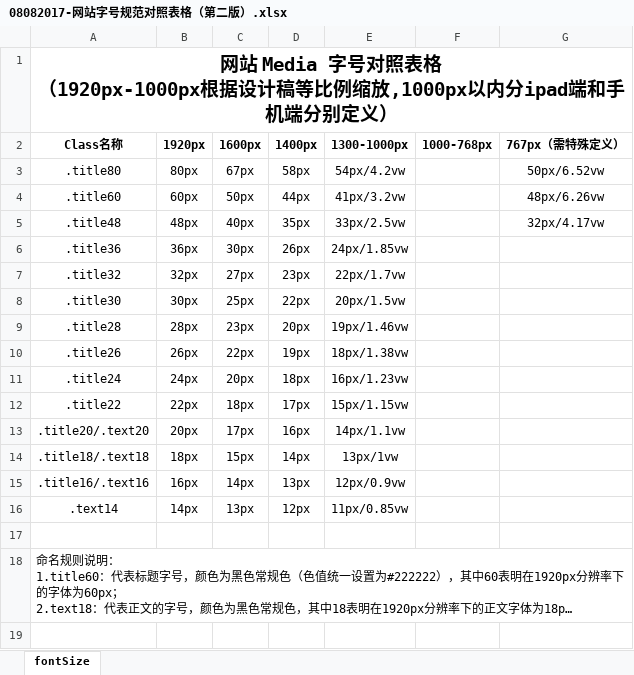
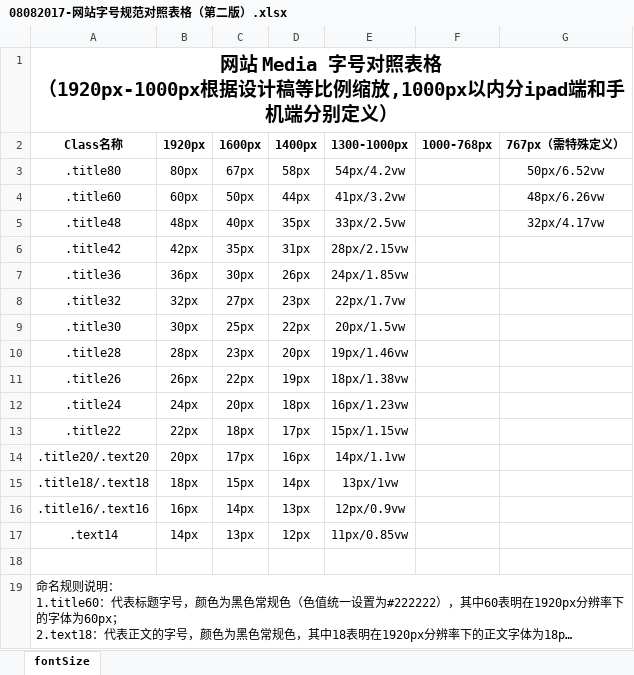
Before and after one commit to evilscript/staging, an Excel workbook: us/readme/08082017-网站字号规范对照表格（第二版）.xlsx, sheet fontSize, drawn as a sheet; long unchanged cells end in …; values as stored, in another font and other column widths than the file's, no borders; the diff names each change by its address in the sheet, - before the commit and + after, or states it on an @@ line.

```diff
--- a/us/readme/08082017-网站字号规范对照表格（第二版）.xlsx (sheet fontSize)
+++ b/us/readme/08082017-网站字号规范对照表格（第二版）.xlsx (sheet fontSize)
+row 6: .title42 | 42px | 35px | 31px | 28px/2.15vw
```
Also changed, not shown: 13 other files.
